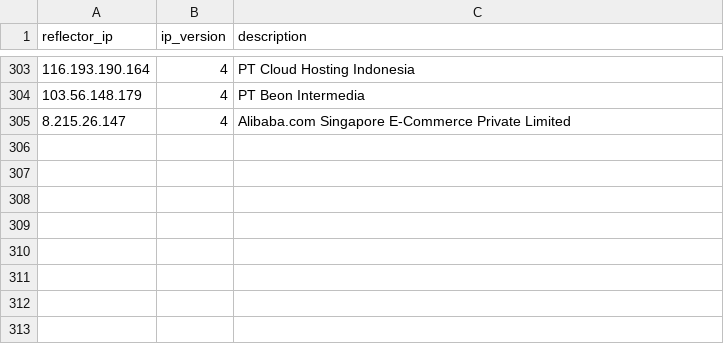
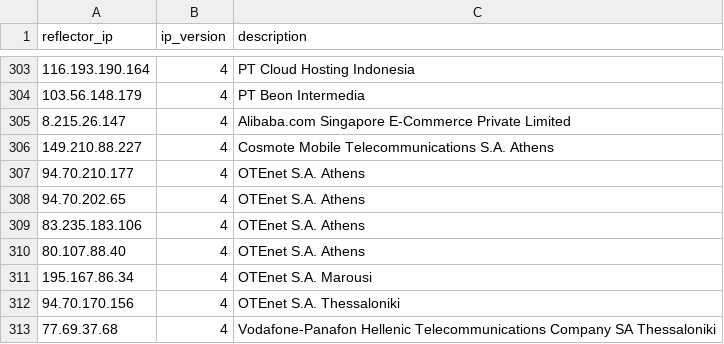
Before and after one commit to sqm-autorate/sqm-autorate, a CSV file: lib/reflectors-icmp.csv, drawn as a sheet; only a part is shown, gaps mark what is left out; the diff names each change by its address in the sheet, - before the commit and + after, or states it on an @@ line.

Commit message:
Added reflectors in Greece
Closes Please add and these reflectors for Greece. sqm-autorate/sqm-autorate#155

```diff
--- a/lib/reflectors-icmp.csv
+++ b/lib/reflectors-icmp.csv
+row 306: 149.210.88.227 | 4 | Cosmote Mobile Telecommunications S.A. Athens
+row 307: 94.70.210.177 | 4 | OTEnet S.A. Athens
+row 308: 94.70.202.65 | 4 | OTEnet S.A. Athens
+row 309: 83.235.183.106 | 4 | OTEnet S.A. Athens
+row 310: 80.107.88.40 | 4 | OTEnet S.A. Athens
+row 311: 195.167.86.34 | 4 | OTEnet S.A. Marousi
+row 312: 94.70.170.156 | 4 | OTEnet S.A. Thessaloniki
+row 313: 77.69.37.68 | 4 | Vodafone-Panafon Hellenic Telecommunications Company SA Thessaloniki
```
